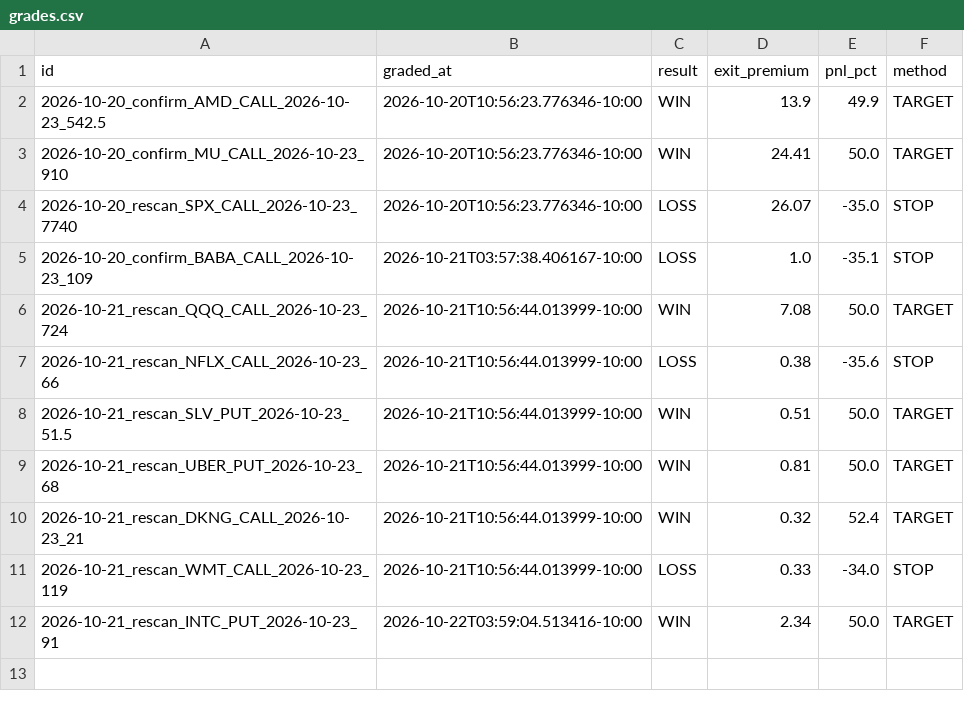
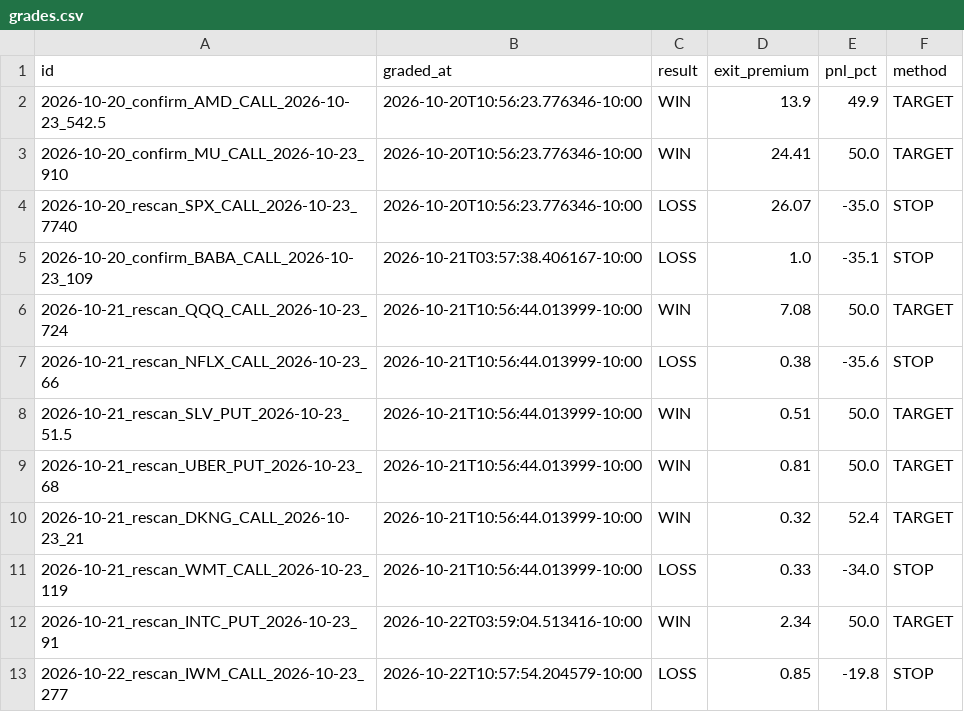
Before and after one commit to Seed808/theesness-market, a CSV file: ledger/grades.csv, drawn as a sheet.

Commit message:
ledger: 2026-10-22T20:58Z

```diff
--- a/ledger/grades.csv
+++ b/ledger/grades.csv
@@ -12 +12,2 @@ id,graded_at,result,exit_premium,pnl_pct,method
 2026-10-21_rescan_INTC_PUT_2026-10-23_91,2026-10-22T03:59:04.513416-10:00,WIN,2.34,50.0,TARGET
+2026-10-22_rescan_IWM_CALL_2026-10-23_277,2026-10-22T10:57:54.204579-10:00,LOSS,0.85,-19.8,STOP
```
Also changed, not shown: 3 other files.
